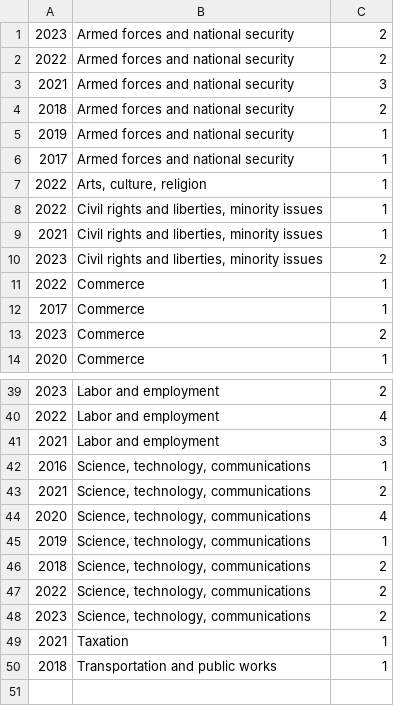
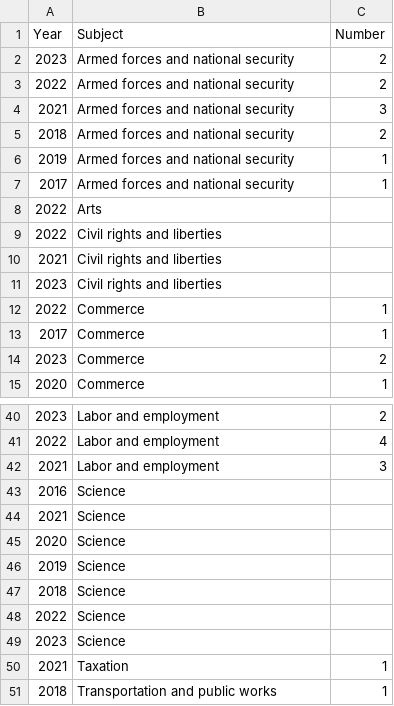
Before and after one commit to XavierBaume/Visualisation-de-donn-es, a CSV file: VISU2.csv, drawn as a sheet; only a part is shown, gaps mark what is left out.

Commit message:
Update VISU2.csv

```diff
--- a/VISU2.csv
+++ b/VISU2.csv
@@ -1 +1,2 @@
+Year;Subject;Number
 2023;Armed forces and national security;2
@@ -6,6 +7,6 @@
 2017;Armed forces and national security;1
-2022;Arts, culture, religion;1
-2022;Civil rights and liberties, minority issues;1
-2021;Civil rights and liberties, minority issues;1
-2023;Civil rights and liberties, minority issues;2
+2022;Arts
+2022;Civil rights and liberties
+2021;Civil rights and liberties
+2023;Civil rights and liberties
 2022;Commerce;1
@@ -41,9 +42,9 @@
 2021;Labor and employment;3
-2016;Science, technology, communications;1
-2021;Science, technology, communications;2
-2020;Science, technology, communications;4
-2019;Science, technology, communications;1
-2018;Science, technology, communications;2
-2022;Science, technology, communications;2
-2023;Science, technology, communications;2
+2016;Science
+2021;Science
+2020;Science
+2019;Science
+2018;Science
+2022;Science
+2023;Science
 2021;Taxation;1
```
